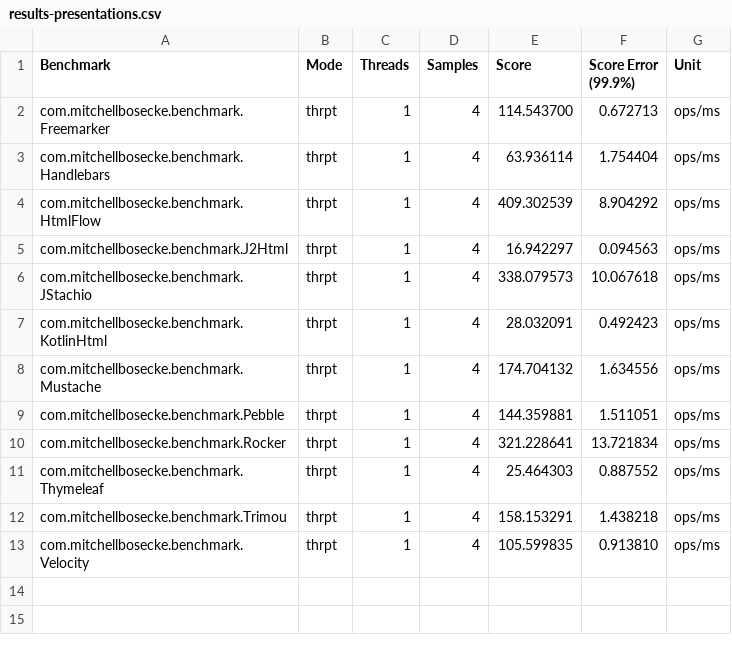
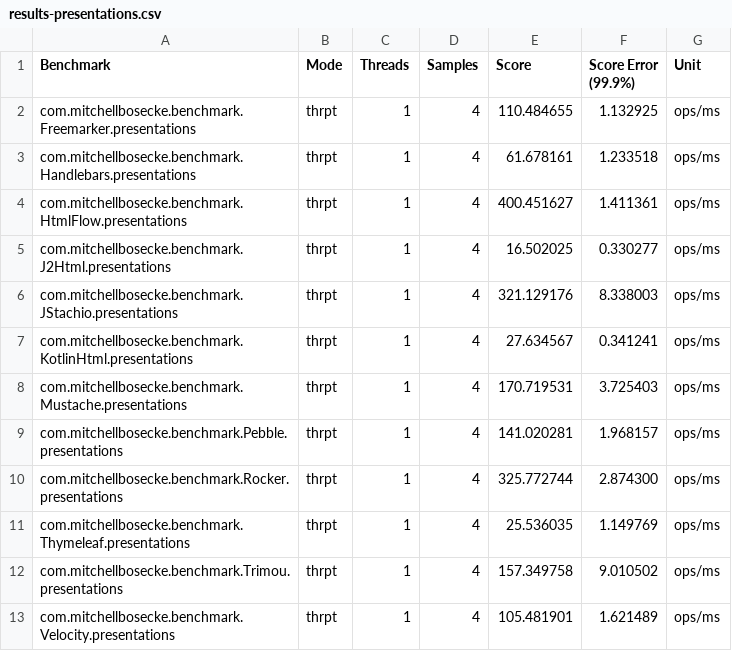
Before and after one commit to xmlet/template-benchmark, a CSV file: results/results-presentations.csv, drawn as a sheet.

Commit message:
Update benchmark results for 2025 run on GitHub Actions (Ubuntu)

```diff
--- a/results/results-presentations.csv
+++ b/results/results-presentations.csv
@@ -1,13 +1,13 @@
 "Benchmark","Mode","Threads","Samples","Score","Score Error (99.9%)","Unit"
-"com.mitchellbosecke.benchmark.Freemarker","thrpt",1,4,114.543700,0.672713,"ops/ms"
-"com.mitchellbosecke.benchmark.Handlebars","thrpt",1,4,63.936114,1.754404,"ops/ms"
-"com.mitchellbosecke.benchmark.HtmlFlow","thrpt",1,4,409.302539,8.904292,"ops/ms"
-"com.mitchellbosecke.benchmark.J2Html","thrpt",1,4,16.942297,0.094563,"ops/ms"
-"com.mitchellbosecke.benchmark.JStachio","thrpt",1,4,338.079573,10.067618,"ops/ms"
-"com.mitchellbosecke.benchmark.KotlinHtml","thrpt",1,4,28.032091,0.492423,"ops/ms"
-"com.mitchellbosecke.benchmark.Mustache","thrpt",1,4,174.704132,1.634556,"ops/ms"
-"com.mitchellbosecke.benchmark.Pebble","thrpt",1,4,144.359881,1.511051,"ops/ms"
-"com.mitchellbosecke.benchmark.Rocker","thrpt",1,4,321.228641,13.721834,"ops/ms"
-"com.mitchellbosecke.benchmark.Thymeleaf","thrpt",1,4,25.464303,0.887552,"ops/ms"
-"com.mitchellbosecke.benchmark.Trimou","thrpt",1,4,158.153291,1.438218,"ops/ms"
-"com.mitchellbosecke.benchmark.Velocity","thrpt",1,4,105.599835,0.913810,"ops/ms"
+"com.mitchellbosecke.benchmark.Freemarker.presentations","thrpt",1,4,110.484655,1.132925,"ops/ms"
+"com.mitchellbosecke.benchmark.Handlebars.presentations","thrpt",1,4,61.678161,1.233518,"ops/ms"
+"com.mitchellbosecke.benchmark.HtmlFlow.presentations","thrpt",1,4,400.451627,1.411361,"ops/ms"
+"com.mitchellbosecke.benchmark.J2Html.presentations","thrpt",1,4,16.502025,0.330277,"ops/ms"
+"com.mitchellbosecke.benchmark.JStachio.presentations","thrpt",1,4,321.129176,8.338003,"ops/ms"
+"com.mitchellbosecke.benchmark.KotlinHtml.presentations","thrpt",1,4,27.634567,0.341241,"ops/ms"
+"com.mitchellbosecke.benchmark.Mustache.presentations","thrpt",1,4,170.719531,3.725403,"ops/ms"
+"com.mitchellbosecke.benchmark.Pebble.presentations","thrpt",1,4,141.020281,1.968157,"ops/ms"
+"com.mitchellbosecke.benchmark.Rocker.presentations","thrpt",1,4,325.772744,2.874300,"ops/ms"
+"com.mitchellbosecke.benchmark.Thymeleaf.presentations","thrpt",1,4,25.536035,1.149769,"ops/ms"
+"com.mitchellbosecke.benchmark.Trimou.presentations","thrpt",1,4,157.349758,9.010502,"ops/ms"
+"com.mitchellbosecke.benchmark.Velocity.presentations","thrpt",1,4,105.481901,1.621489,"ops/ms"
```
Also changed, not shown: results/results-stocks.csv, 6 other files.
